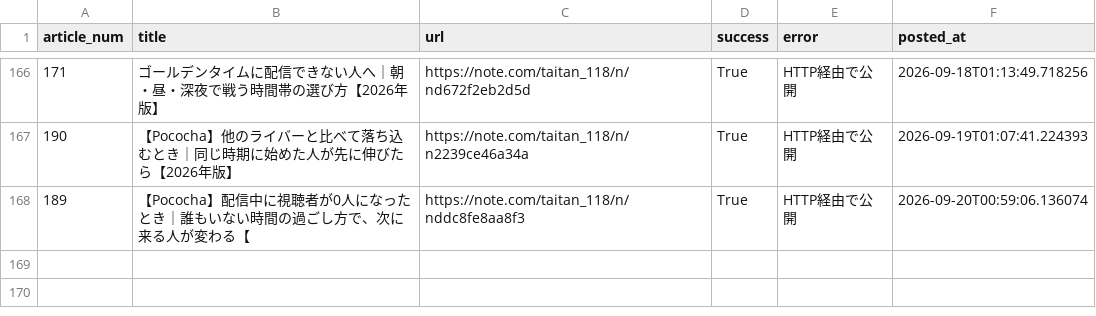
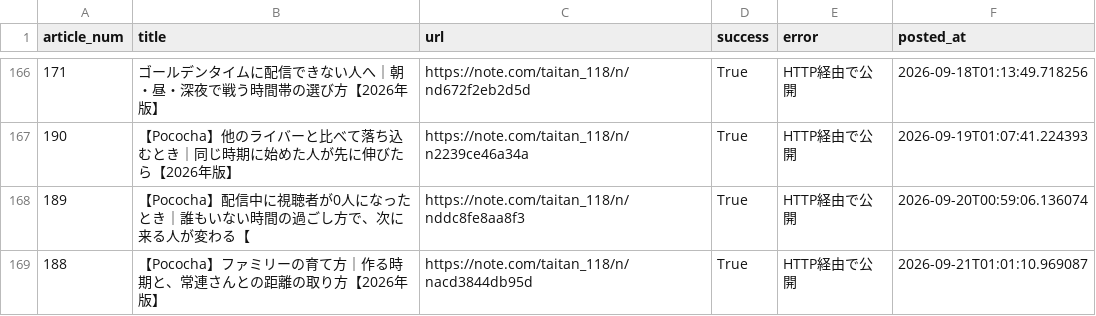
Before and after one commit to taitan118120-dot/liver-acquisition, a CSV file: data/note_auto_post_log.csv, drawn as a sheet; only a part is shown, gaps mark what is left out; the diff names each change by its address in the sheet, - before the commit and + after, or states it on an @@ line.

```diff
--- a/data/note_auto_post_log.csv
+++ b/data/note_auto_post_log.csv
+row 169: 188 | 【Pococha】ファミリーの育て方｜作る時期と、常連さんとの距離の取り方【2026年版】 | https://note.com/taitan_118/n/nacd3844db95d | True | HTTP経由で公開 | 2026-09-21T01:01:10.969087
```
Also changed, not shown: 2 other files.
